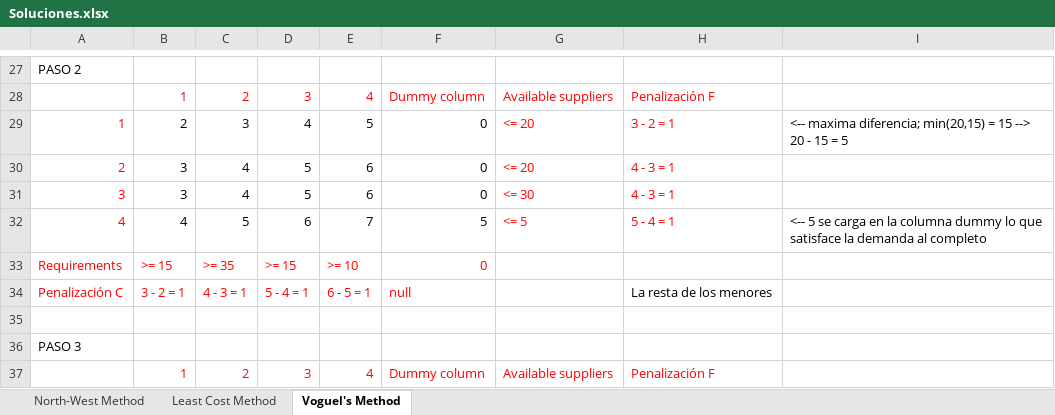
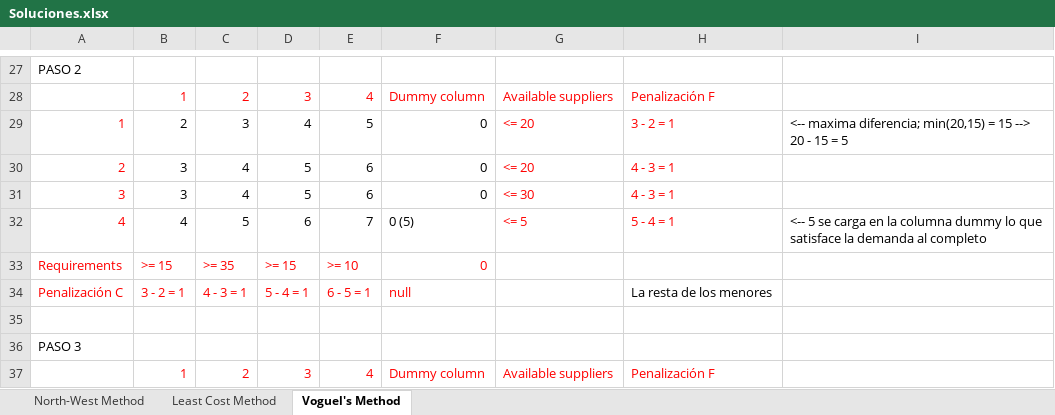
Before and after one commit to Fertry/MASI, an Excel workbook: Ficheros/Soluciones.xlsx, sheet Voguel's Method, drawn as a sheet; only a part is shown, gaps mark what is left out; values as stored, in another font and other column widths than the file's, no borders; the diff names each change by its address in the sheet, - before the commit and + after, or states it on an @@ line.

```diff
--- a/Ficheros/Soluciones.xlsx (sheet Voguel's Method)
+++ b/Ficheros/Soluciones.xlsx (sheet Voguel's Method)
-F32: 5
+F32: 0 (5)
```
Also changed, not shown: 1 other file.
